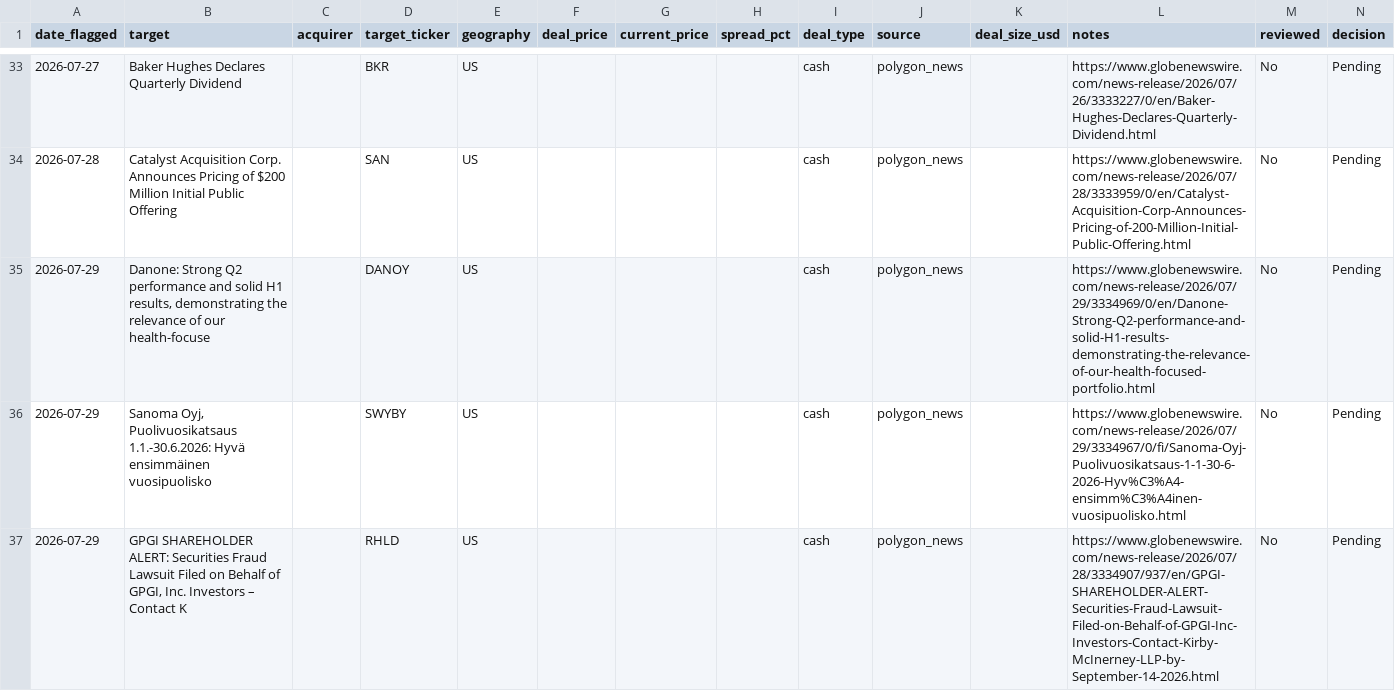
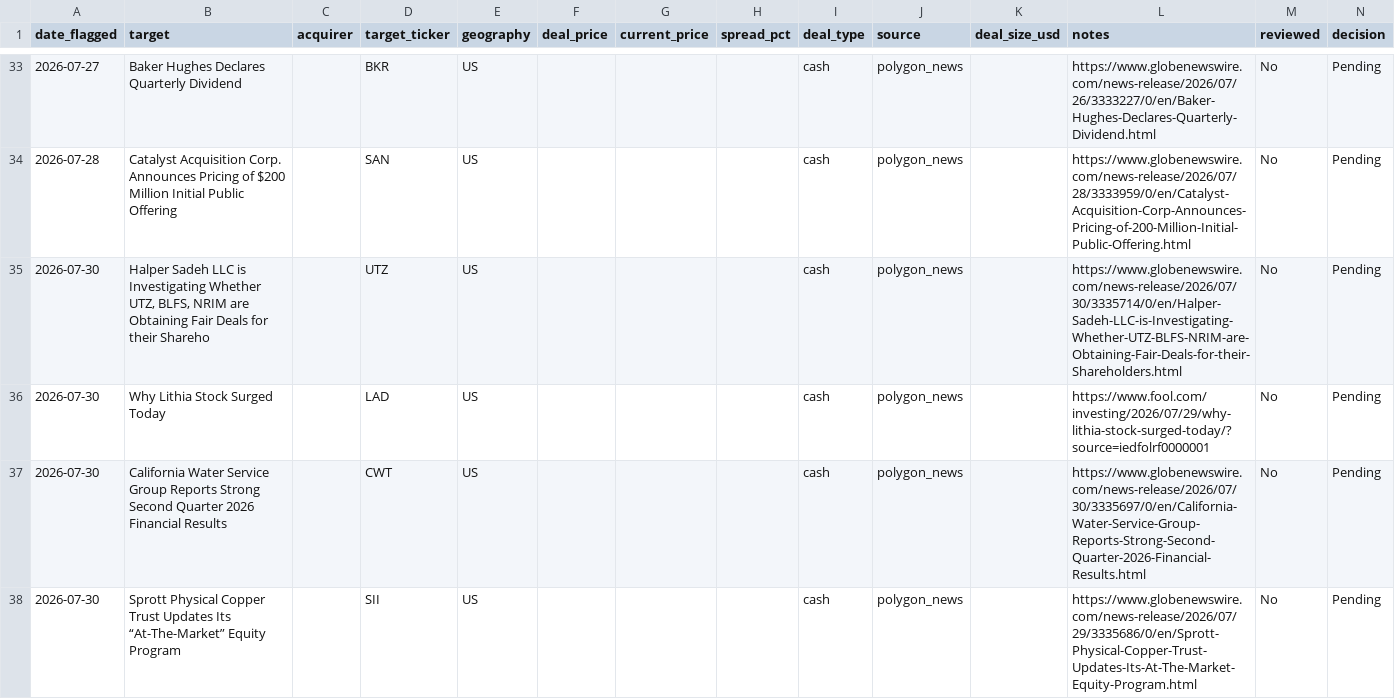
Before and after one commit to Chyde2010/merger_arb_test, a CSV file: data/candidates.csv, drawn as a sheet; only a part is shown, gaps mark what is left out.

```diff
--- a/data/candidates.csv
+++ b/data/candidates.csv
@@ -34,4 +34,5 @@ date_flagged,target,acquirer,target_ticker,geography,deal_price,current_price,sp
 2026-07-28,Catalyst Acquisition Corp. Announces Pricing of $200 Million Initial Public Offering,,SAN,US,,,,cash,polygon_news,,https://www.globenewswire.com/news-release/2026/07/28/3333959/0/en/Catalyst-Acquisition-Corp-Announces-Pricing-of-200-Million-Initial-Public-Offering.html,No,Pending
-2026-07-29,"Danone: Strong Q2 performance and solid H1 results, demonstrating the relevance of our health-focuse",,DANOY,US,,,,cash,polygon_news,,https://www.globenewswire.com/news-release/2026/07/29/3334969/0/en/Danone-Strong-Q2-performance-and-solid-H1-results-demonstrating-the-relevance-of-our-health-focused-portfolio.html,No,Pending
-2026-07-29,"Sanoma Oyj, Puolivuosikatsaus 1.1.-30.6.2026: Hyvä ensimmäinen vuosipuolisko",,SWYBY,US,,,,cash,polygon_news,,https://www.globenewswire.com/news-release/2026/07/29/3334967/0/fi/Sanoma-Oyj-Puolivuosikatsaus-1-1-30-6-2026-Hyv%C3%A4-ensimm%C3%A4inen-vuosipuolisko.html,No,Pending
-2026-07-29,"GPGI SHAREHOLDER ALERT: Securities Fraud Lawsuit Filed on Behalf of GPGI, Inc. Investors – Contact K",,RHLD,US,,,,cash,polygon_news,,https://www.globenewswire.com/news-release/2026/07/28/3334907/937/en/GPGI-SHAREHOLDER-ALERT-Securities-Fraud-Lawsuit-Filed-on-Behalf-of-GPGI-Inc-Investors-Contact-Kirby-McInerney-LLP-by-September-14-2026.html,No,Pending
+2026-07-30,"Halper Sadeh LLC is Investigating Whether UTZ, BLFS, NRIM are Obtaining Fair Deals for their Shareho",,UTZ,US,,,,cash,polygon_news,,https://www.globenewswire.com/news-release/2026/07/30/3335714/0/en/Halper-Sadeh-LLC-is-Investigating-Whether-UTZ-BLFS-NRIM-are-Obtaining-Fair-Deals-for-their-Shareholders.html,No,Pending
+2026-07-30,Why Lithia Stock Surged Today,,LAD,US,,,,cash,polygon_news,,https://www.fool.com/investing/2026/07/29/why-lithia-stock-surged-today/?source=iedfolrf0000001,No,Pending
+2026-07-30,California Water Service Group Reports Strong Second Quarter 2026 Financial Results,,CWT,US,,,,cash,polygon_news,,https://www.globenewswire.com/news-release/2026/07/30/3335697/0/en/California-Water-Service-Group-Reports-Strong-Second-Quarter-2026-Financial-Results.html,No,Pending
+2026-07-30,Sprott Physical Copper Trust Updates Its “At-The-Market” Equity Program,,SII,US,,,,cash,polygon_news,,https://www.globenewswire.com/news-release/2026/07/29/3335686/0/en/Sprott-Physical-Copper-Trust-Updates-Its-At-The-Market-Equity-Program.html,No,Pending
```
Also changed, not shown: data/performance.csv, 1 other file.
